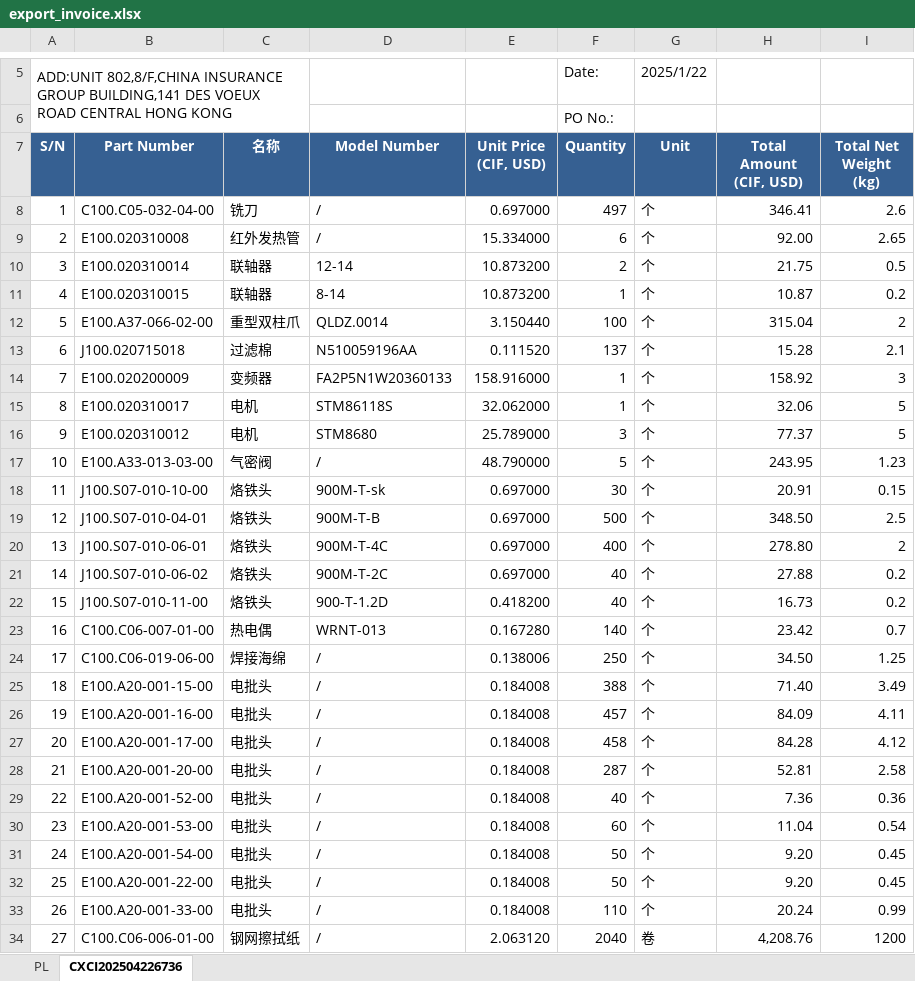
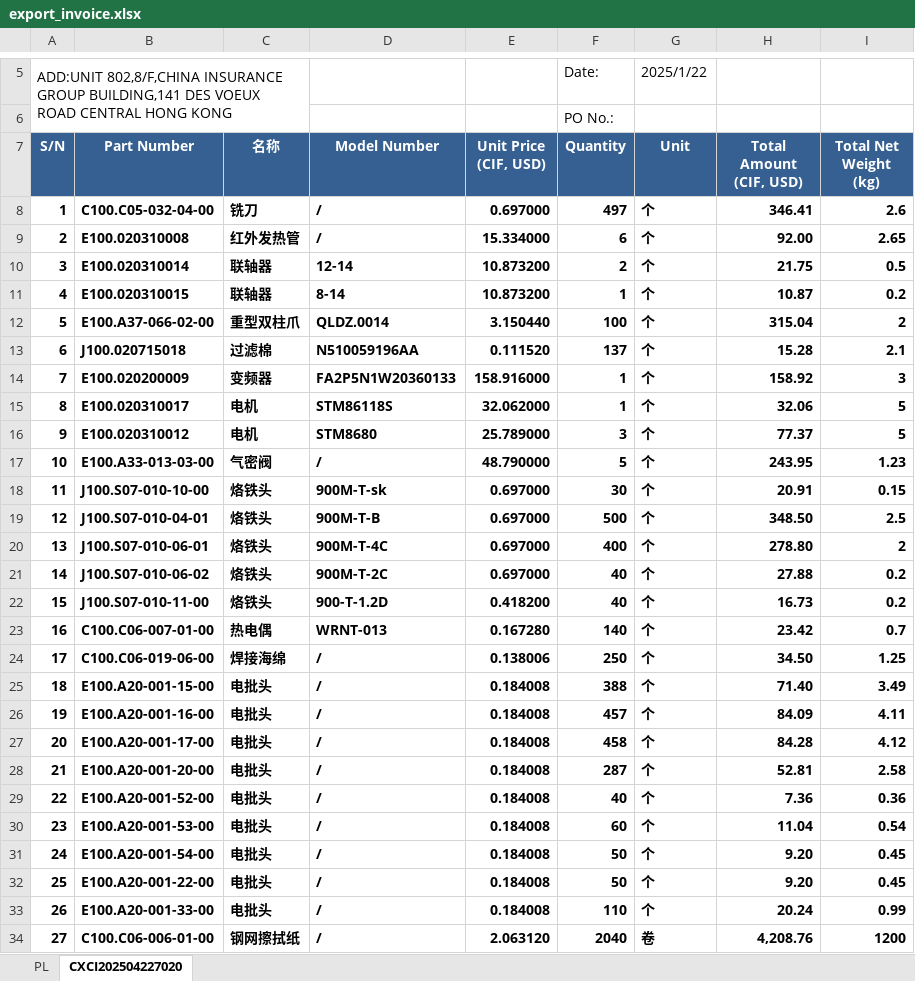
Before and after one commit to anlaganlag/export_reimport, an Excel workbook: outputs/export_invoice.xlsx, sheet CXCI202504227020, drawn as a sheet; only a part is shown, gaps mark what is left out; values as stored, in another font and other column widths than the file's, no borders; the diff covers the shown part only; the diff names each change by its address in the sheet, - before the commit and + after, or states it on an @@ line.

```diff
--- a/outputs/export_invoice.xlsx (sheet CXCI202504227020)
+++ b/outputs/export_invoice.xlsx (sheet CXCI202504227020)
-sheet tab: CXCI202504226736
+sheet tab: CXCI202504227020
-A8:I34 bold: off
+A8:I34 bold: on
```
Also changed, not shown: 8 added rows, cell formats, merged cells and row numbers in column A elsewhere in this sheet, outputs/cif_original_invoice.xlsx, outputs/pl_original_invoice.xlsx, 6 other files.
